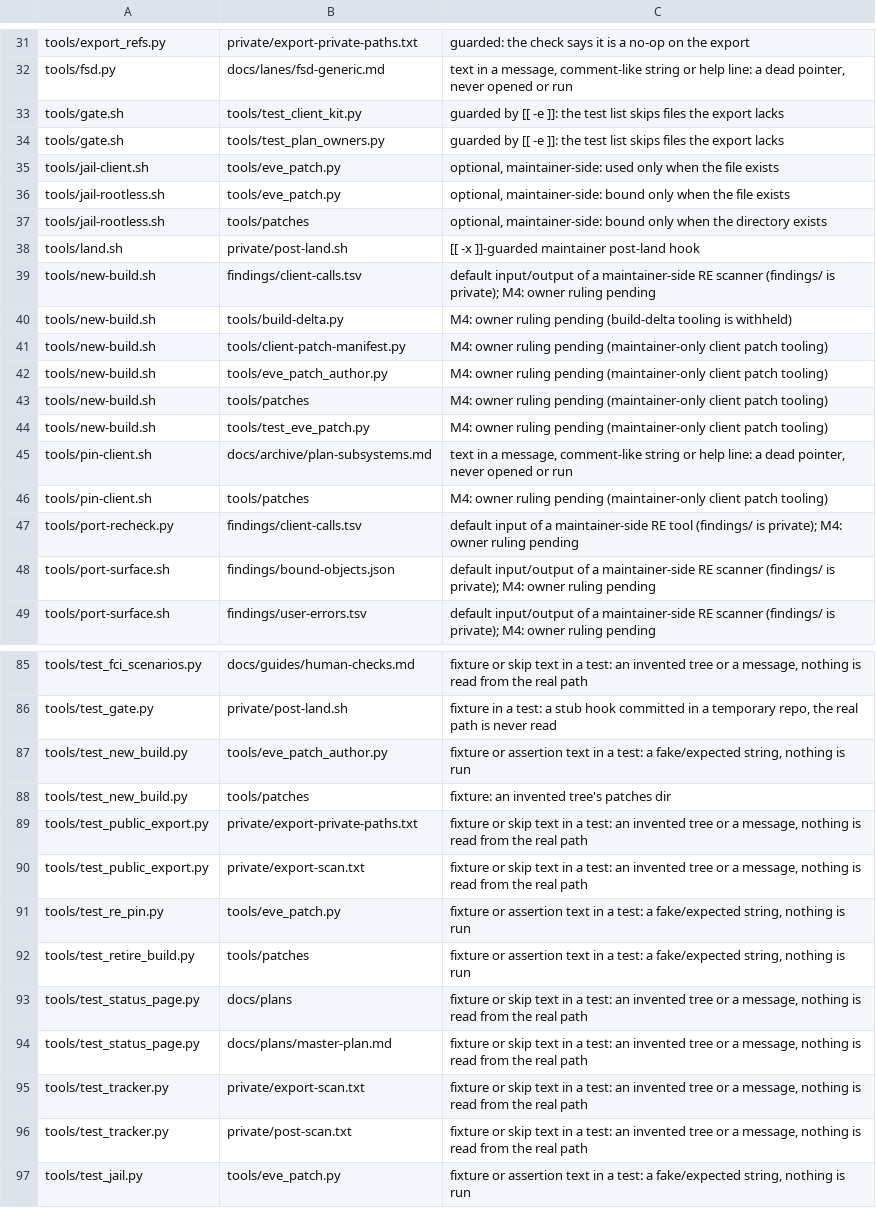
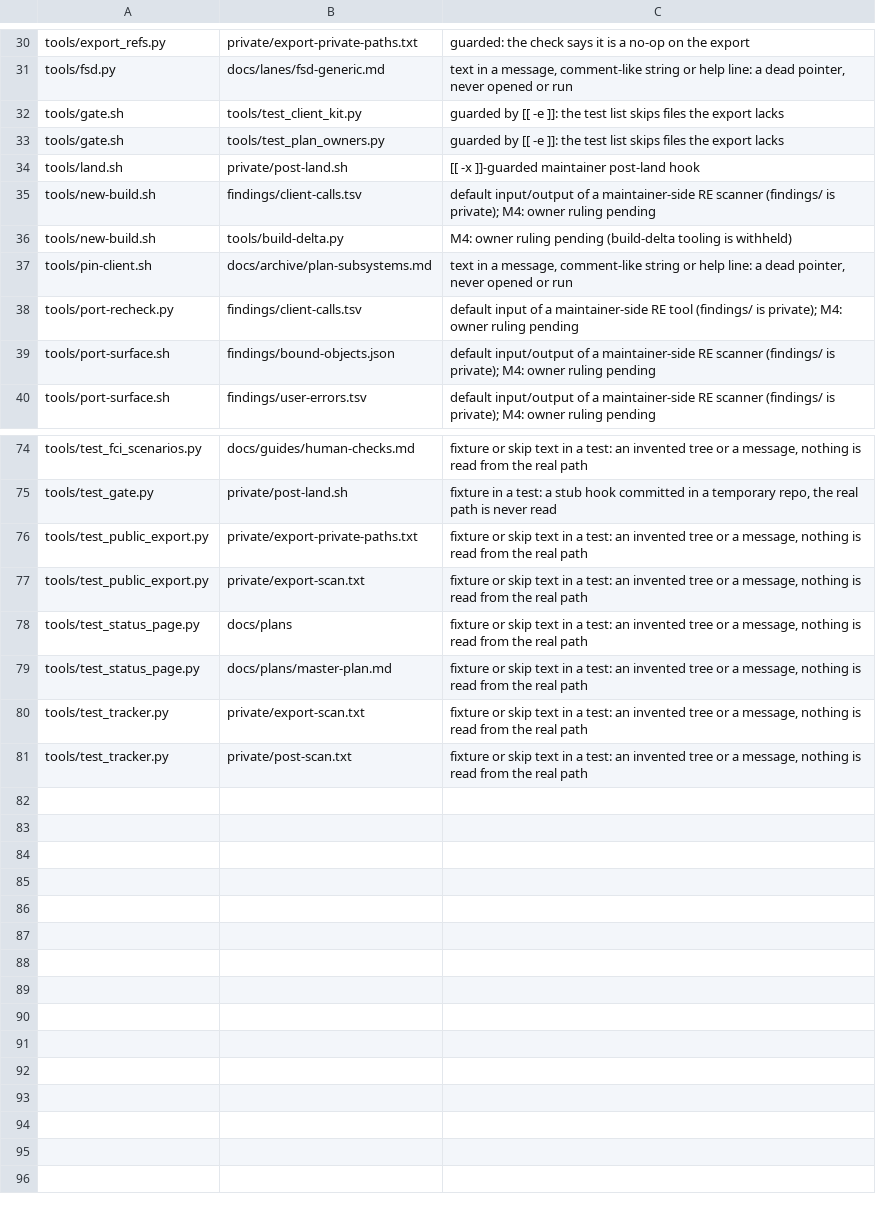
Before and after one commit to hotshotjosh/space-offline, a TSV file: tools/export-refs-allow.tsv, drawn as a sheet; only a part is shown, gaps mark what is left out; the diff covers the shown part only; the diff names each change by its address in the sheet, - before the commit and + after, or states it on an @@ line.

Commit message:
The public export ships the client patcher, its manifests and its guide (#292)
- The public export ships the client patcher, its manifests and its guide (#292)

Files (21):
  M README.md
  M docs/README.md
  M docs/guides/contributing.md
  M docs/guides/getting-started.md
  A docs/guides/patcher.md
  M docs/reference/launch-and-env.md
  A tools/client-patch-manifest.py
  A tools/client-patch-manifest.sh
  A tools/client-prepare.py
  A tools/client-prepare.sh
  M tools/doc-private-prefixes.txt
  A tools/eve_patch.py
  A tools/eve_patch_author.py
  M tools/export-refs-allow.tsv
  A tools/patches/3619879.json
  A tools/patches/3628513.json
  A tools/patches/3662168.json
  A tools/patches/3670638.json
  A tools/patches/3707965.json
  A tools/patches/3720952.json
  A tools/test_eve_patch.py

```diff
--- a/tools/export-refs-allow.tsv
+++ b/tools/export-refs-allow.tsv
-row 35: tools/jail-client.sh | tools/eve_patch.py | optional, maintainer-side: used only when the file exists
-row 36: tools/jail-rootless.sh | tools/eve_patch.py | optional, maintainer-side: bound only when the file exists
-row 37: tools/jail-rootless.sh | tools/patches | optional, maintainer-side: bound only when the directory exists
-row 41: tools/new-build.sh | tools/client-patch-manifest.py | M4: owner ruling pending (maintainer-only client patch tooling)
-row 42: tools/new-build.sh | tools/eve_patch_author.py | M4: owner ruling pending (maintainer-only client patch tooling)
-row 43: tools/new-build.sh | tools/patches | M4: owner ruling pending (maintainer-only client patch tooling)
-row 44: tools/new-build.sh | tools/test_eve_patch.py | M4: owner ruling pending (maintainer-only client patch tooling)
-row 46: tools/pin-client.sh | tools/patches | M4: owner ruling pending (maintainer-only client patch tooling)
-row 87: tools/test_new_build.py | tools/eve_patch_author.py | fixture or assertion text in a test: a fake/expected string, nothing is run
-row 88: tools/test_new_build.py | tools/patches | fixture: an invented tree's patches dir
-row 91: tools/test_re_pin.py | tools/eve_patch.py | fixture or assertion text in a test: a fake/expected string, nothing is run
-row 92: tools/test_retire_build.py | tools/patches | fixture or assertion text in a test: a fake/expected string, nothing is run
-row 97: tools/test_jail.py | tools/eve_patch.py | fixture or assertion text in a test: a fake/expected string, nothing is run
```
Also changed, not shown: 3 removed rows elsewhere in this file, 20 other files.
